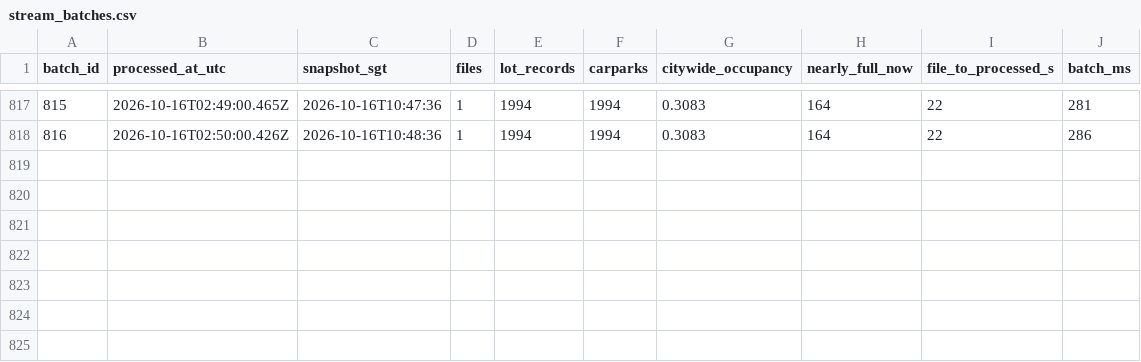
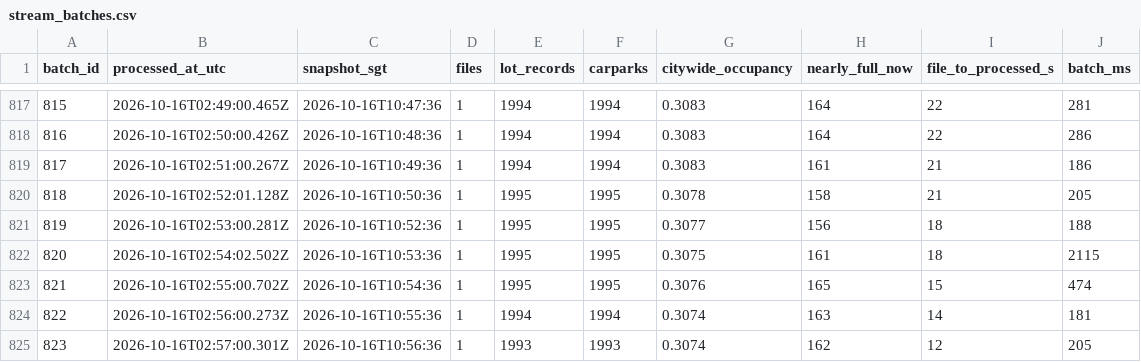
Before and after one commit to NutZz1/ParkSense, a CSV file: outputs/metrics/stream_batches.csv, drawn as a sheet; only a part is shown, gaps mark what is left out.

```diff
--- a/outputs/metrics/stream_batches.csv
+++ b/outputs/metrics/stream_batches.csv
@@ -818 +818,8 @@ batch_id,processed_at_utc,snapshot_sgt,files,lot_records,carparks,citywide_occup
 816,2026-10-16T02:50:00.426Z,2026-10-16T10:48:36,1,1994,1994,0.3083,164,22,286
+817,2026-10-16T02:51:00.267Z,2026-10-16T10:49:36,1,1994,1994,0.3083,161,21,186
+818,2026-10-16T02:52:01.128Z,2026-10-16T10:50:36,1,1995,1995,0.3078,158,21,205
+819,2026-10-16T02:53:00.281Z,2026-10-16T10:52:36,1,1995,1995,0.3077,156,18,188
+820,2026-10-16T02:54:02.502Z,2026-10-16T10:53:36,1,1995,1995,0.3075,161,18,2115
+821,2026-10-16T02:55:00.702Z,2026-10-16T10:54:36,1,1995,1995,0.3076,165,15,474
+822,2026-10-16T02:56:00.273Z,2026-10-16T10:55:36,1,1994,1994,0.3074,163,14,181
+823,2026-10-16T02:57:00.301Z,2026-10-16T10:56:36,1,1993,1993,0.3074,162,12,205
```
Also changed, not shown: outputs/analytics/query_times.csv, outputs/logs/api_calls.csv, 16 other files.
